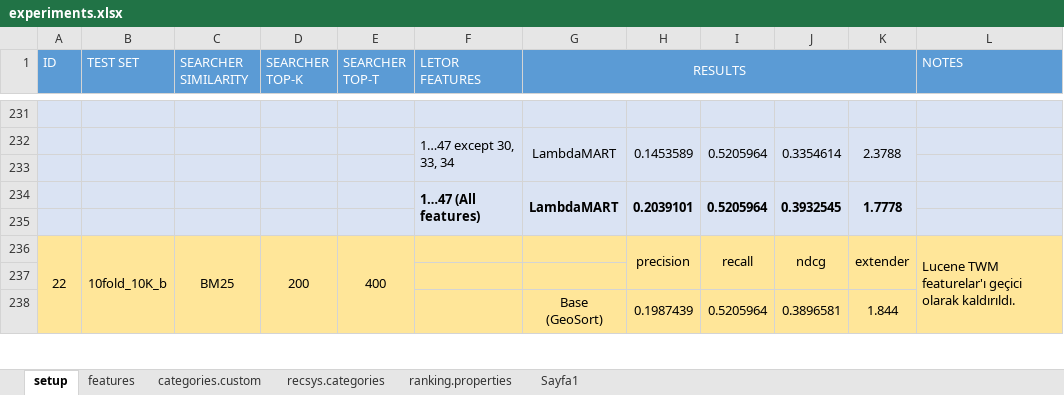
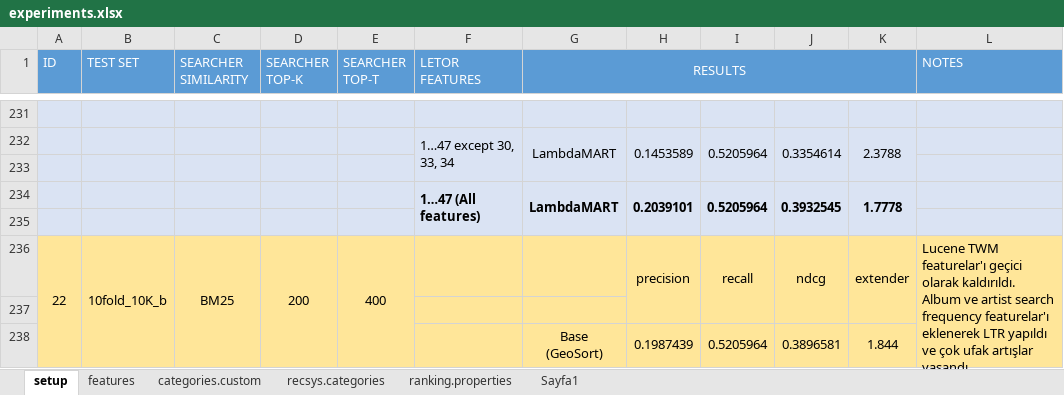
Before and after one commit to iorixxx/RecSys-MPD, an Excel workbook: auxiliary/experiments.xlsx, sheet setup, drawn as a sheet; only a part is shown, gaps mark what is left out; values as stored, in another font and other column widths than the file's, no borders; ↵ is a line break in a cell; the diff names each change by its address in the sheet, - before the commit and + after, or states it on an @@ line.

```diff
--- a/auxiliary/experiments.xlsx (sheet setup)
+++ b/auxiliary/experiments.xlsx (sheet setup)
-L236 (NOTES): …olarak kaldırıldı.
+L236 (NOTES): …olarak kaldırıldı. ↵ Album ve artist search frequency featurelar'ı eklenerek LTR yapıldı ve çok ufak artışlar yaşandı.
```
Also changed, not shown: 3 other files.
